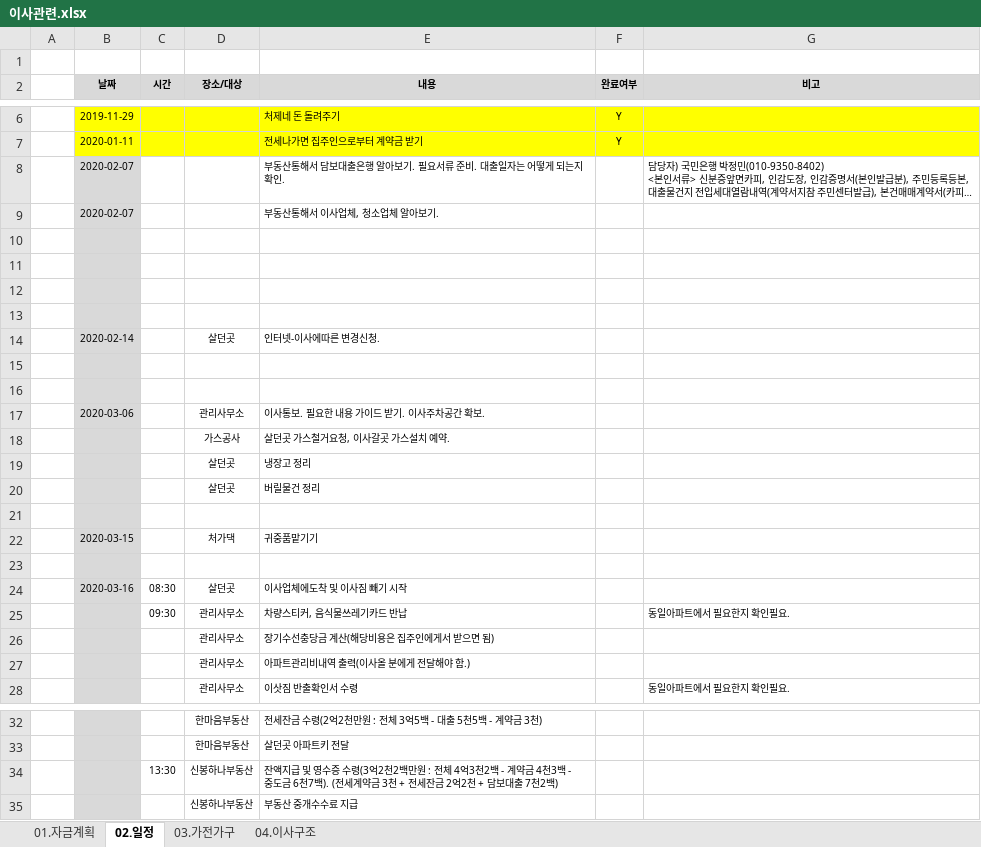
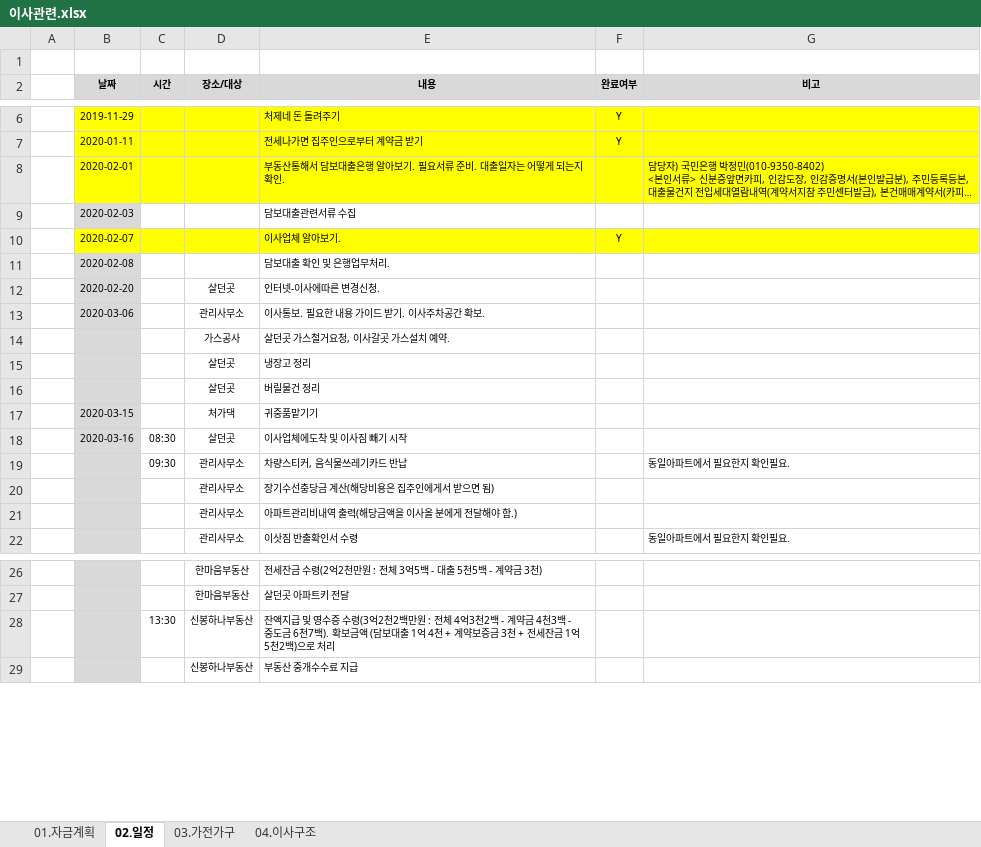
Before and after one commit to YongSoekChoeng/stocks, an Excel workbook: WorkShop/01.docs/이사관련.xlsx, sheet 02.일정, drawn as a sheet; only a part is shown, gaps mark what is left out; long unchanged cells end in …; values as stored, in another font and other column widths than the file's, no borders; removed rows and columns are numbered as before the commit, all else as after; the diff names each change by its address in the sheet, - before the commit and + after, or states it on an @@ line.

```diff
--- a/WorkShop/01.docs/이사관련.xlsx (sheet 02.일정)
+++ b/WorkShop/01.docs/이사관련.xlsx (sheet 02.일정)
-B8 (날짜): 2020-02-07
+B8 (날짜): 2020-02-01
-B8 fill: #D9D9D9
+B8 fill: #FFFF00
-C8:G8 fill: none
+C8:G8 fill: #FFFF00
-row 9:  | 2020-02-07 |  |  | 부동산통해서 이사업체, 청소업체 알아보기.
-row 9: (empty)
+row 9:  | 2020-02-03 |  |  | 담보대출관련서류 수집
-row 10: (empty)
+row 10:  | 2020-02-07 |  |  | 이사업체 알아보기. | Y
-B10 fill: #D9D9D9
+B10 fill: #FFFF00
-C10:G10 fill: none
+C10:G10 fill: #FFFF00
-row 11: (empty)
+row 11:  | 2020-02-08 |  |  | 담보대출 확인 및 은행업무처리.
-row 13: (empty)
-B12 (날짜): 2020-02-14
+B12 (날짜): 2020-02-20
-row 15: (empty)
-row 16: (empty)
-row 21: (empty)
-row 23: (empty)
-E21 (내용): 아파트관리비내역 출력(이사올 분에게 전달해야 함.)
+E21 (내용): 아파트관리비내역 출력(해당금액을 이사올 분에게 전달해야 함.)
-E28 (내용): …천7백). (전세계약금 3천 + 전세잔금 2억2천 + 담보대출 7천2백)
+E28 (내용): …천7백). 확보금액 (담보대출 1억 4천 + 계약보증금 3천 + 전세잔금 1억5천2백)으로 처리
```
Also changed, not shown: sheet 01.자금계획, sheet 03.가전가구, formulas that keep their value.
